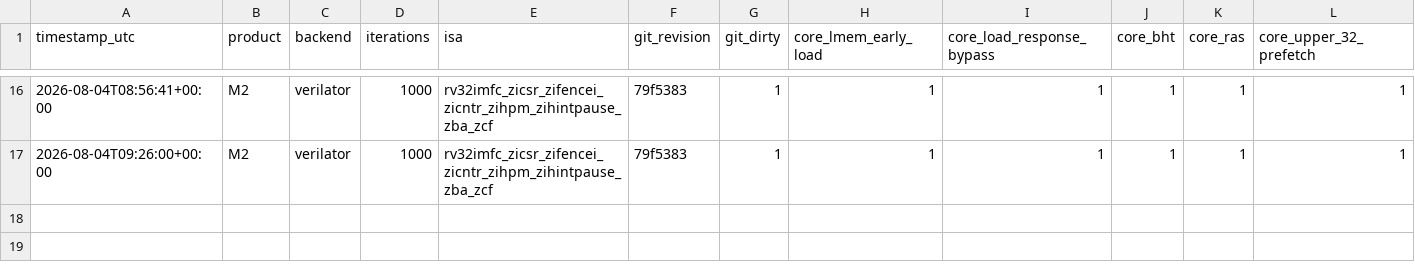
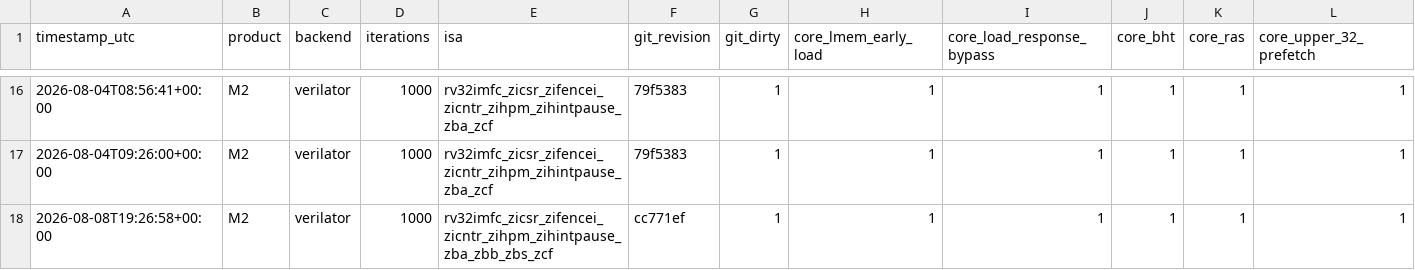
Before and after one commit to zhanxn87/eriscv-mcu, a CSV file: eriscv-m2/sw/benchmarks/dhrystone/dmips_runs.csv, drawn as a sheet; only a part is shown, gaps mark what is left out; rows hold the shown columns only; the diff names each change by its address in the sheet, - before the commit and + after, or states it on an @@ line.

```diff
--- a/eriscv-m2/sw/benchmarks/dhrystone/dmips_runs.csv
+++ b/eriscv-m2/sw/benchmarks/dhrystone/dmips_runs.csv
+row 18: 2026-08-08T19:26:58+00:00 | M2 | verilator | 1000 | rv32imfc_zicsr_zifencei_zicntr_zihpm_zihintpause_zba_zbb_zbs_zcf | cc771ef | 1 | 1 | 1 | 1 | 1 | 1
```
Also changed, not shown: 39 other files.
